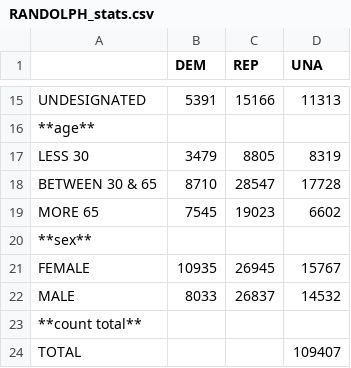
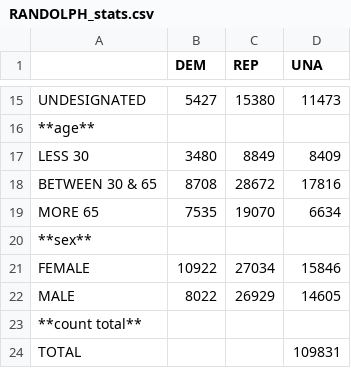
Before and after one commit to lperezu1/stats-by-specifics-counties-nc, a CSV file: RANDOLPH_stats.csv, drawn as a sheet; only a part is shown, gaps mark what is left out; the diff covers the shown part only.

```diff
--- a/RANDOLPH_stats.csv
+++ b/RANDOLPH_stats.csv
@@ -15,10 +15,10 @@
-"UNDESIGNATED",5391,15166,11313
+"UNDESIGNATED",5427,15380,11473
 "**age**",,,
-"LESS 30",3479,8805,8319
-"BETWEEN 30 & 65",8710,28547,17728
-"MORE 65",7545,19023,6602
+"LESS 30",3480,8849,8409
+"BETWEEN 30 & 65",8708,28672,17816
+"MORE 65",7535,19070,6634
 "**sex**", , ,
-"FEMALE",10935,26945,15767
-"MALE",8033,26837,14532
+"FEMALE",10922,27034,15846
+"MALE",8022,26929,14605
 "**count total**", , ,
-"TOTAL", , ,109407
+"TOTAL", , ,109831
```
Also changed, not shown: 30 edited cells elsewhere in this file, DURHAM_stats.csv, MECKLENBURG_stats.csv, 4 other files.
